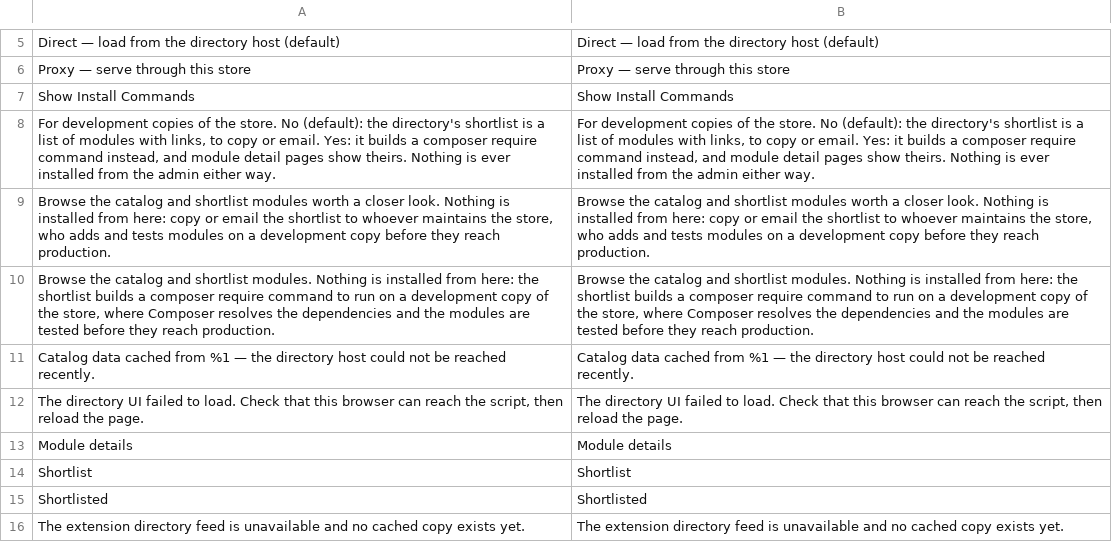
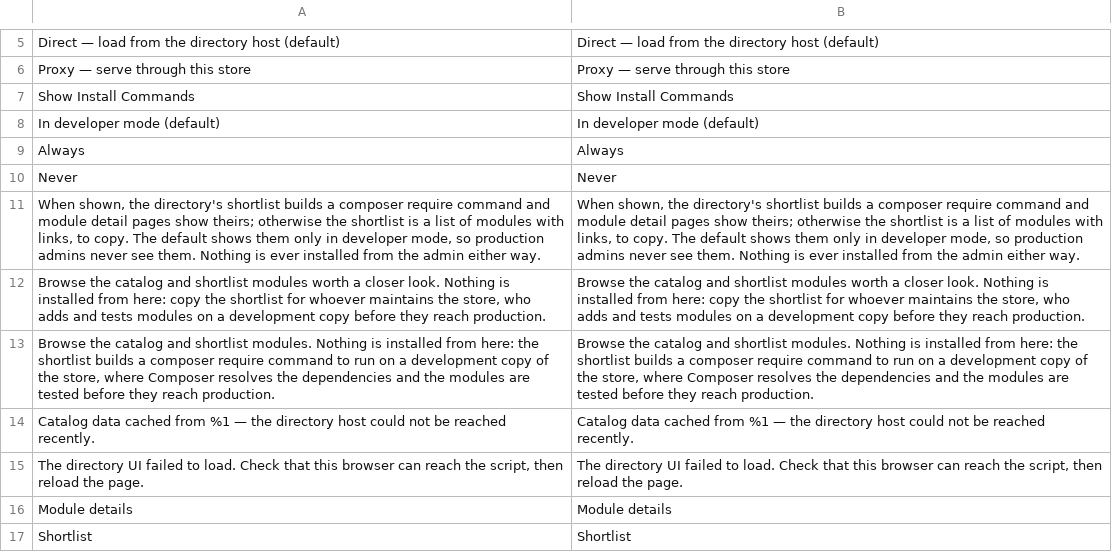
Before and after one commit to mage-os-lab/directory, a CSV file: src/i18n/en_US.csv, drawn as a sheet; only a part is shown, gaps mark what is left out; the shorter side is filled out with more unchanged rows; removed rows and columns are numbered as before the commit, all else as after; the diff names each change by its address in the sheet, - before the commit and + after, or states it on an @@ line.

```diff
--- a/src/i18n/en_US.csv
+++ b/src/i18n/en_US.csv
-row 8: For development copies of the store. No (default): the directory's shortlist is a list of modules with links, to copy or email. Yes: it builds a composer require command instead, and module detail pages show theirs. Nothing is ever installed from the admin either way. | For development copies of the store. No (default): the directory's shortlist is a list of modules with links, to copy or email. Yes: it builds a composer require command instead, and module detail pages show theirs. Nothing is ever installed from the admin either way.
+row 8: In developer mode (default) | In developer mode (default)
+row 9: Always | Always
+row 10: Never | Never
+row 11: When shown, the directory's shortlist builds a composer require command and module detail pages show theirs; otherwise the shortlist is a list of modules with links, to copy. The default shows them only in developer mode, so production admins never see them. Nothing is ever installed from the admin either way. | When shown, the directory's shortlist builds a composer require command and module detail pages show theirs; otherwise the shortlist is a list of modules with links, to copy. The default shows them only in developer mode, so production admins never see them. Nothing is ever installed from the admin either way.
-A12: …here: copy or email the shortlist to whoever maintains…
+A12: …here: copy the shortlist for whoever maintains…
-B12: …here: copy or email the shortlist to whoever maintains…
+B12: …here: copy the shortlist for whoever maintains…
```
Also changed, not shown: 20 other files.
